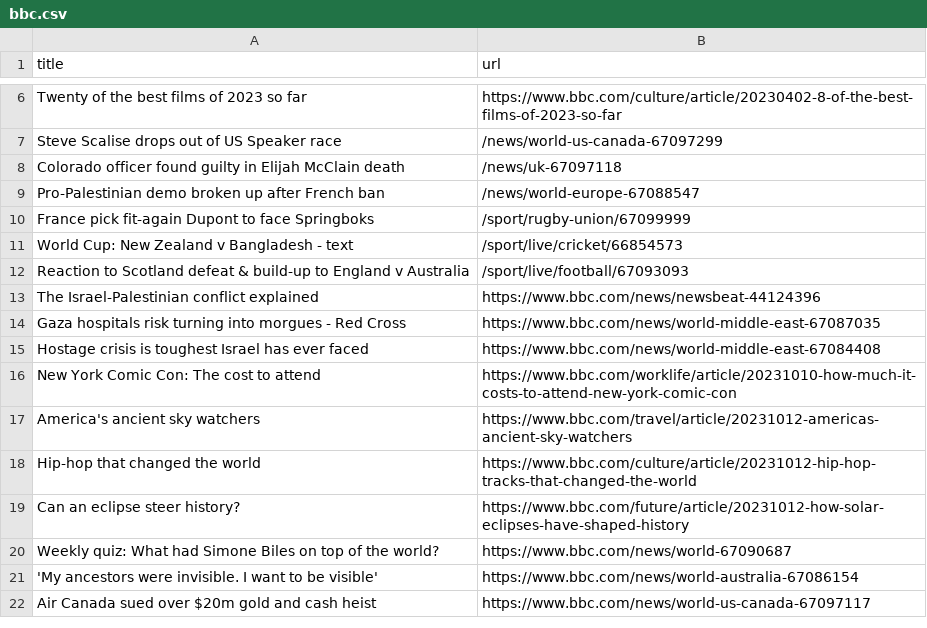
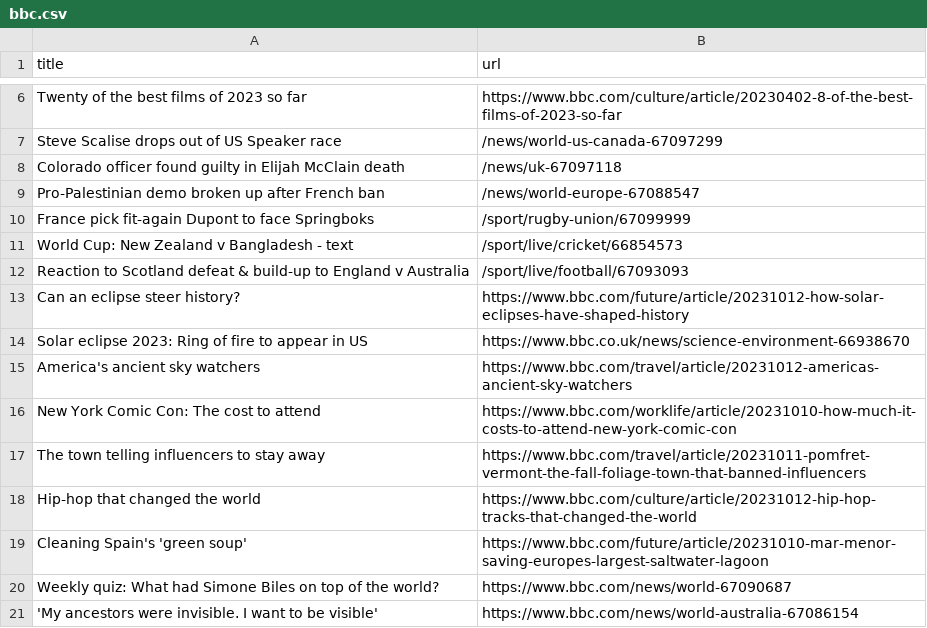
Before and after one commit to jsoma/automatic-scraper-bbc, a CSV file: bbc.csv, drawn as a sheet; only a part is shown, gaps mark what is left out; the shorter side is filled out with more unchanged rows.

```diff
--- a/bbc.csv
+++ b/bbc.csv
@@ -12,9 +12,9 @@ World Cup: New Zealand v Bangladesh - text,/sport/live/cricket/66854573
 Reaction to Scotland defeat & build-up to England v Australia,/sport/live/football/67093093
-The Israel-Palestinian conflict explained,https://www.bbc.com/news/newsbeat-44124396
-Gaza hospitals risk turning into morgues - Red Cross,https://www.bbc.com/news/world-middle-east-67087035
-Hostage crisis is toughest Israel has ever faced,https://www.bbc.com/news/world-middle-east-67084408
+Can an eclipse steer history?,https://www.bbc.com/future/article/20231012-how-solar-eclipses-have-shaped-history
+Solar eclipse 2023: Ring of fire to appear in US,https://www.bbc.co.uk/news/science-environment-66938670
+America's ancient sky watchers,https://www.bbc.com/travel/article/20231012-americas-ancient-sky-watchers
 New York Comic Con: The cost to attend,https://www.bbc.com/worklife/article/20231010-how-much-it-costs-to-attend-new-york-comic-con
-America's ancient sky watchers,https://www.bbc.com/travel/article/20231012-americas-ancient-sky-watchers
+The town telling influencers to stay away,https://www.bbc.com/travel/article/20231011-pomfret-vermont-the-fall-foliage-town-that-banned-influencers
 Hip-hop that changed the world,https://www.bbc.com/culture/article/20231012-hip-hop-tracks-that-changed-the-world
-Can an eclipse steer history?,https://www.bbc.com/future/article/20231012-how-solar-eclipses-have-shaped-history
+Cleaning Spain's 'green soup',https://www.bbc.com/future/article/20231010-mar-menor-saving-europes-largest-saltwater-lagoon
 Weekly quiz: What had Simone Biles on top of the world?,https://www.bbc.com/news/world-67090687
```
